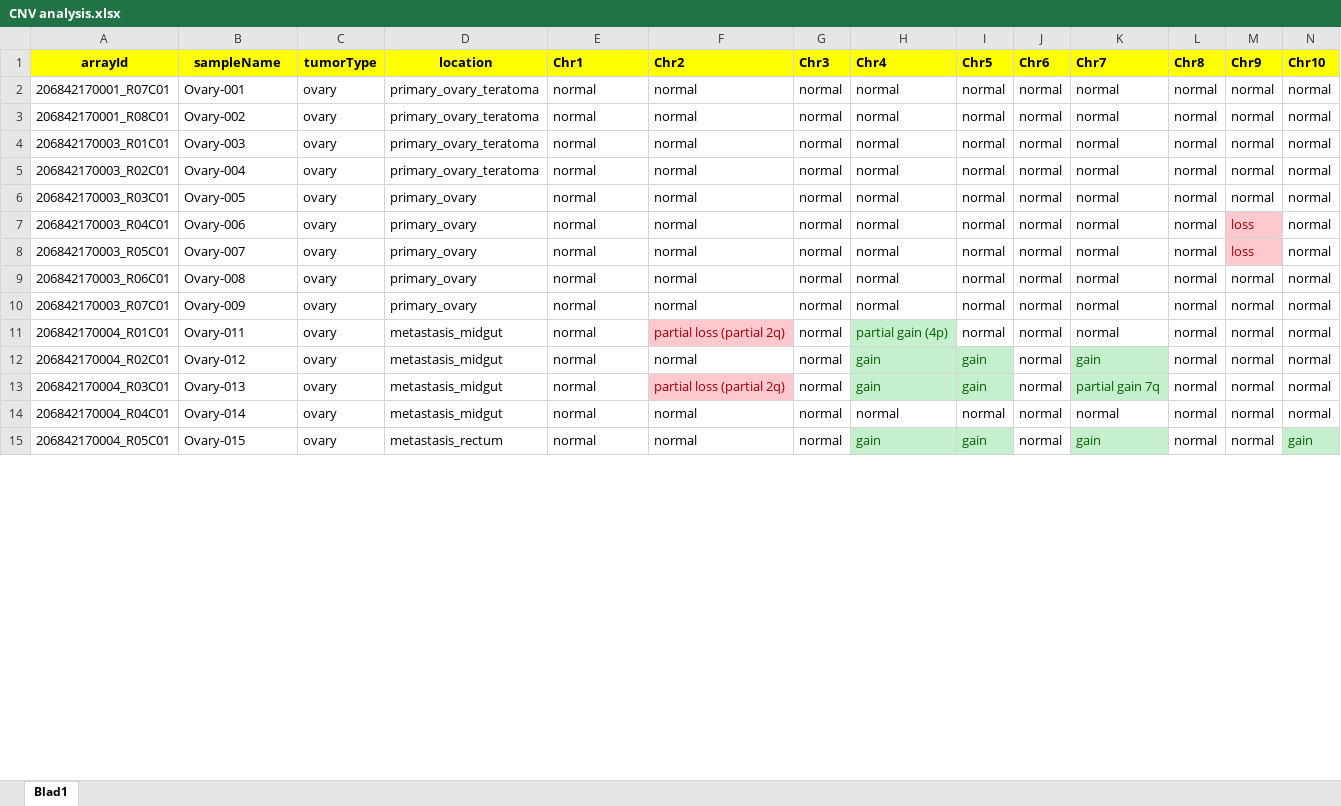
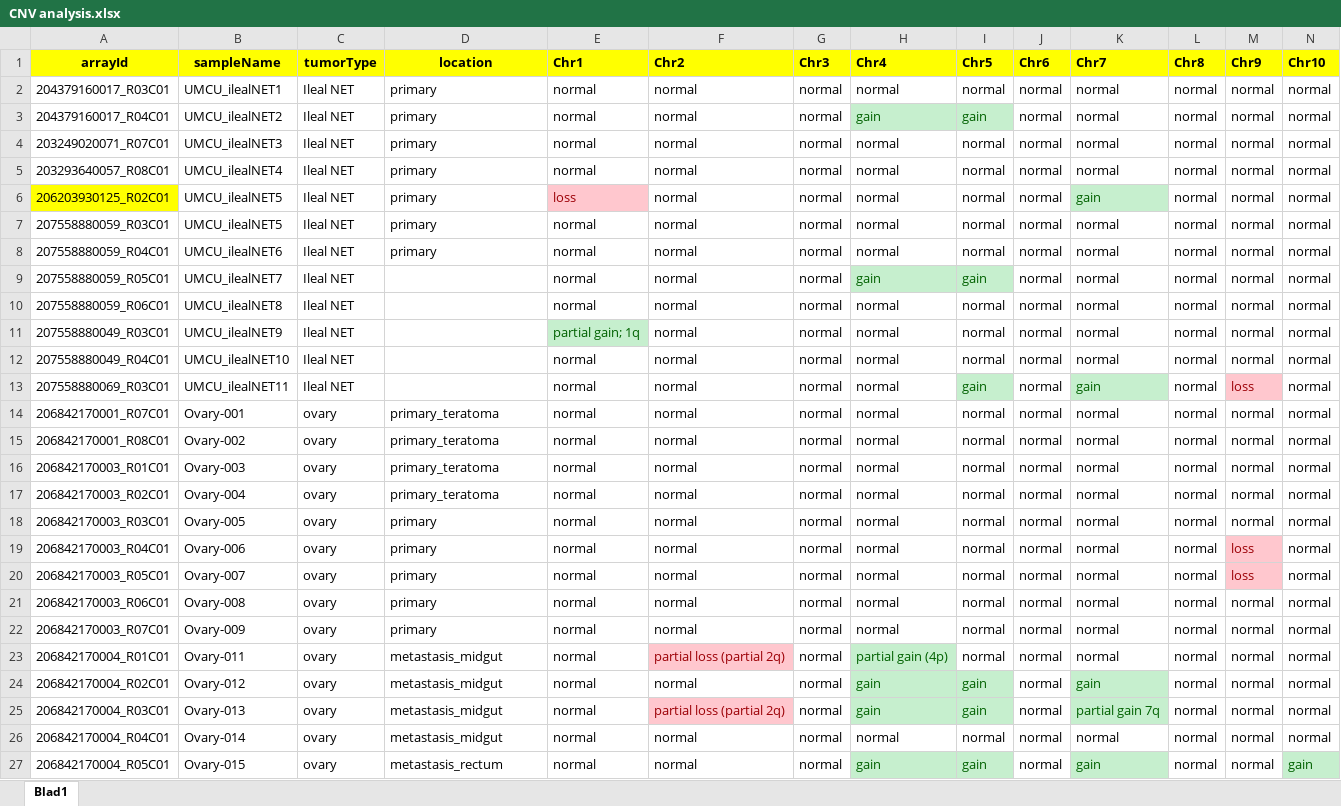
Before and after one commit to averschuur/Ovary, an Excel workbook: input/CNV analysis.xlsx, sheet Blad1, drawn as a sheet; only a part is shown; values as stored, in another font and other column widths than the file's, no borders; conditional formats not drawn; addresses are those after the commit; rows hold the shown columns only; the diff covers the shown part only; the diff names each change by its address in the sheet, - before the commit and + after, or states it on an @@ line.

```diff
--- a/input/CNV analysis.xlsx (sheet Blad1)
+++ b/input/CNV analysis.xlsx (sheet Blad1)
+row 2: 204379160017_R03C01 | UMCU_ilealNET1 | Ileal NET | primary | normal | normal | normal | normal | normal | normal | normal | normal | normal | normal
+row 3: 204379160017_R04C01 | UMCU_ilealNET2 | Ileal NET | primary | normal | normal | normal | gain | gain | normal | normal | normal | normal | normal
+row 4: 203249020071_R07C01 | UMCU_ilealNET3 | Ileal NET | primary | normal | normal | normal | normal | normal | normal | normal | normal | normal | normal
+row 5: 203293640057_R08C01 | UMCU_ilealNET4 | Ileal NET | primary | normal | normal | normal | normal | normal | normal | normal | normal | normal | normal
+row 6: 206203930125_R02C01 | UMCU_ilealNET5 | Ileal NET | primary | loss | normal | normal | normal | normal | normal | gain | normal | normal | normal
+row 7: 207558880059_R03C01 | UMCU_ilealNET5 | Ileal NET | primary | normal | normal | normal | normal | normal | normal | normal | normal | normal | normal
+row 8: 207558880059_R04C01 | UMCU_ilealNET6 | Ileal NET | primary | normal | normal | normal | normal | normal | normal | normal | normal | normal | normal
+row 9: 207558880059_R05C01 | UMCU_ilealNET7 | Ileal NET |  | normal | normal | normal | gain | gain | normal | normal | normal | normal | normal
+row 10: 207558880059_R06C01 | UMCU_ilealNET8 | Ileal NET |  | normal | normal | normal | normal | normal | normal | normal | normal | normal | normal
+row 11: 207558880049_R03C01 | UMCU_ilealNET9 | Ileal NET |  | partial gain; 1q | normal | normal | normal | normal | normal | normal | normal | normal | normal
+row 12: 207558880049_R04C01 | UMCU_ilealNET10 | Ileal NET |  | normal | normal | normal | normal | normal | normal | normal | normal | normal | normal
+row 13: 207558880069_R03C01 | UMCU_ilealNET11 | Ileal NET |  | normal | normal | normal | normal | gain | normal | gain | normal | loss | normal
-D14:D17 (location): primary_ovary_teratoma
+D14:D17 (location): primary_teratoma
-D18:D22 (location): primary_ovary
+D18:D22 (location): primary
```
Also changed, not shown: 35 added rows, 24 removed rows and 1 edited cell elsewhere in this sheet, 11 other files.
